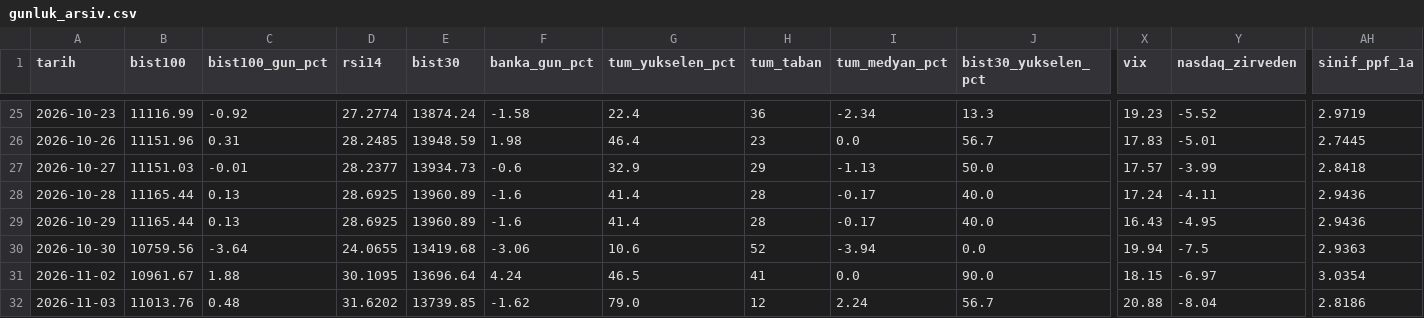
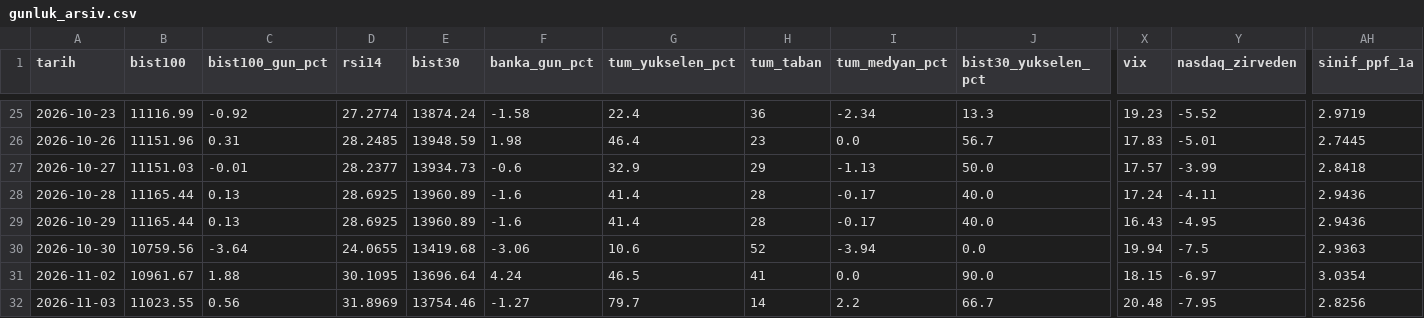
Before and after one commit to OrhanBoyali/bist-radar, a CSV file: output/gunluk_arsiv.csv, drawn as a sheet; only a part is shown, gaps mark what is left out; the diff covers the shown part only; the diff names each change by its address in the sheet, - before the commit and + after, or states it on an @@ line.

```diff
--- a/output/gunluk_arsiv.csv
+++ b/output/gunluk_arsiv.csv
-B32 (bist100): 11013.76
+B32 (bist100): 11023.55
-C32 (bist100_gun_pct): 0.48
+C32 (bist100_gun_pct): 0.56
-D32 (rsi14): 31.6202
+D32 (rsi14): 31.8969
-E32 (bist30): 13739.85
+E32 (bist30): 13754.46
-F32 (banka_gun_pct): -1.62
+F32 (banka_gun_pct): -1.27
-G32 (tum_yukselen_pct): 79.0
+G32 (tum_yukselen_pct): 79.7
-H32 (tum_taban): 12
+H32 (tum_taban): 14
-I32 (tum_medyan_pct): 2.24
+I32 (tum_medyan_pct): 2.2
-J32 (bist30_yukselen_pct): 56.7
+J32 (bist30_yukselen_pct): 66.7
-X32 (vix): 20.88
+X32 (vix): 20.48
-Y32 (nasdaq_zirveden): -8.04
+Y32 (nasdaq_zirveden): -7.95
-AH32 (sinif_ppf_1a): 2.8186
+AH32 (sinif_ppf_1a): 2.8256
```
Also changed, not shown: 13 edited cells elsewhere in this file, 8 other files.
